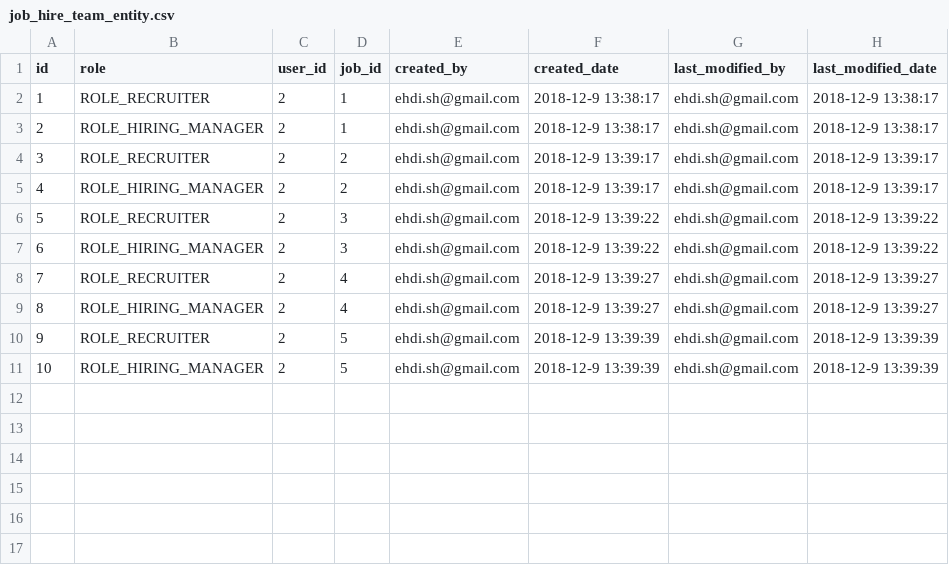
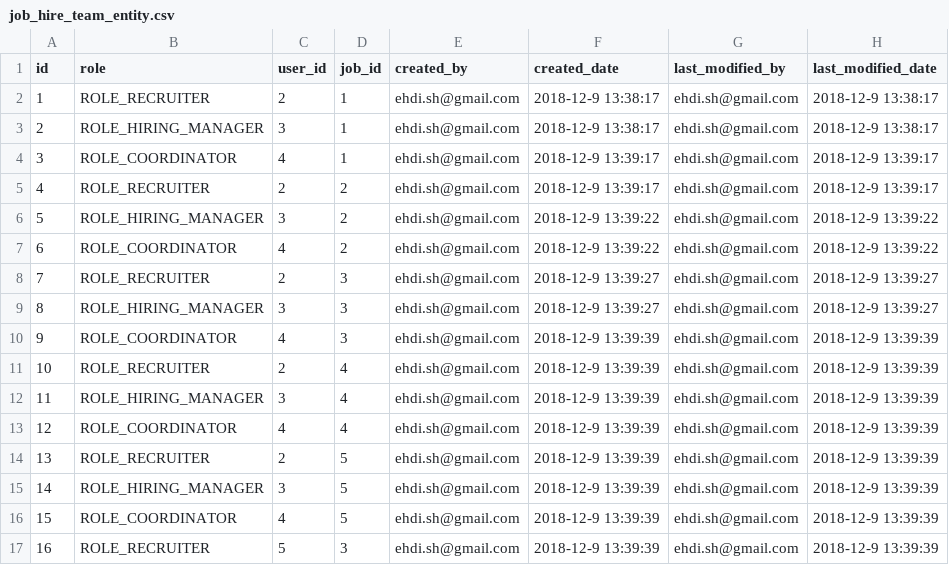
Before and after one commit to voldemort-pishe/Voldemort-Backend, a CSV file: src/main/resources/config/liquibase/sample_data/job_hire_team_entity.csv, drawn as a sheet; addresses are those after the commit; the diff names each change by its address in the sheet, - before the commit and + after, or states it on an @@ line.

```diff
--- a/src/main/resources/config/liquibase/sample_data/job_hire_team_entity.csv
+++ b/src/main/resources/config/liquibase/sample_data/job_hire_team_entity.csv
-C3 (user_id): 2
+C3 (user_id): 3
+row 4: 3 | ROLE_COORDINATOR | 4 | 1 | ehdi.sh@gmail.com | 2018-12-9 13:39:17 | ehdi.sh@gmail.com | 2018-12-9 13:39:17
@@ column A (id) renumbered between rows 5 and 15 @@
-C6 (user_id): 2
+C6 (user_id): 3
-F6 (created_date): 2018-12-9 13:39:17
+F6 (created_date): 2018-12-9 13:39:22
-H6 (last_modified_date): 2018-12-9 13:39:17
+H6 (last_modified_date): 2018-12-9 13:39:22
+row 7: 6 | ROLE_COORDINATOR | 4 | 2 | ehdi.sh@gmail.com | 2018-12-9 13:39:22 | ehdi.sh@gmail.com | 2018-12-9 13:39:22
-F8:F9 (created_date): 2018-12-9 13:39:22
+F8:F9 (created_date): 2018-12-9 13:39:27
-H8:H9 (last_modified_date): 2018-12-9 13:39:22
+H8:H9 (last_modified_date): 2018-12-9 13:39:27
-C9 (user_id): 2
+C9 (user_id): 3
+row 10: 9 | ROLE_COORDINATOR | 4 | 3 | ehdi.sh@gmail.com | 2018-12-9 13:39:39 | ehdi.sh@gmail.com | 2018-12-9 13:39:39
-F11:F12 (created_date): 2018-12-9 13:39:27
+F11:F12 (created_date): 2018-12-9 13:39:39
-H11:H12 (last_modified_date): 2018-12-9 13:39:27
+H11:H12 (last_modified_date): 2018-12-9 13:39:39
-C12 (user_id): 2
+C12 (user_id): 3
+row 13: 12 | ROLE_COORDINATOR | 4 | 4 | ehdi.sh@gmail.com | 2018-12-9 13:39:39 | ehdi.sh@gmail.com | 2018-12-9 13:39:39
-C15 (user_id): 2
+C15 (user_id): 3
+row 16: 15 | ROLE_COORDINATOR | 4 | 5 | ehdi.sh@gmail.com | 2018-12-9 13:39:39 | ehdi.sh@gmail.com | 2018-12-9 13:39:39
+row 17: 16 | ROLE_RECRUITER | 5 | 3 | ehdi.sh@gmail.com | 2018-12-9 13:39:39 | ehdi.sh@gmail.com | 2018-12-9 13:39:39
```
Also changed, not shown: src/main/resources/config/liquibase/sample_data/candidate_entity.csv, src/main/resources/config/liquibase/sample_data/company_contact_entity.csv, 11 other files.
